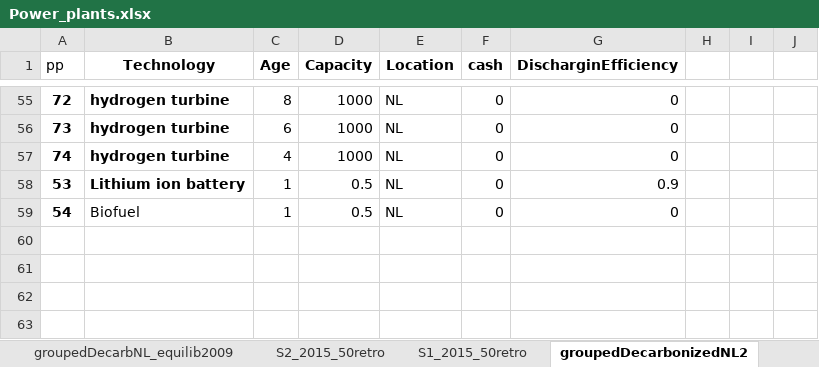
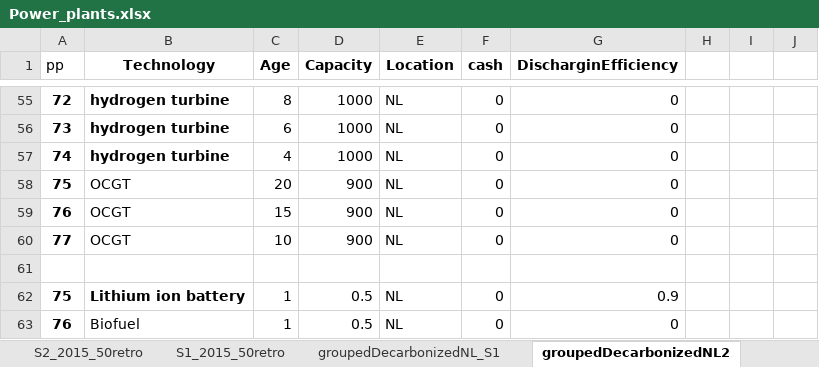
Before and after one commit to TradeRES/toolbox-amiris-emlab, an Excel workbook: data/Power_plants.xlsx, sheet groupedDecarbonizedNL2, drawn as a sheet; only a part is shown, gaps mark what is left out; values as stored, in another font and other column widths than the file's, no borders; addresses are those after the commit; the diff names each change by its address in the sheet, - before the commit and + after, or states it on an @@ line.

```diff
--- a/data/Power_plants.xlsx (sheet groupedDecarbonizedNL2)
+++ b/data/Power_plants.xlsx (sheet groupedDecarbonizedNL2)
+sheet tab: groupedDecarbonizedNL_S1
+row 58: 75 | OCGT | 20 | 900 | NL | 0 | 0
+row 59: 76 | OCGT | 15 | 900 | NL | 0 | 0
+row 60: 77 | OCGT | 10 | 900 | NL | 0 | 0
+row 61: (empty)
@@ column A (pp) renumbered from row 62 down @@
```
Also changed, not shown: 3 other files.
